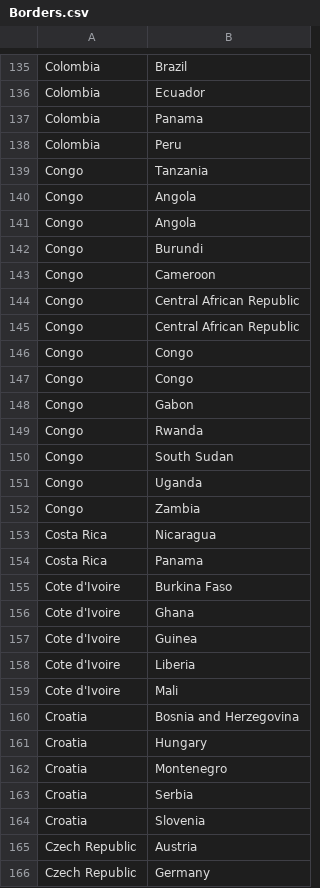
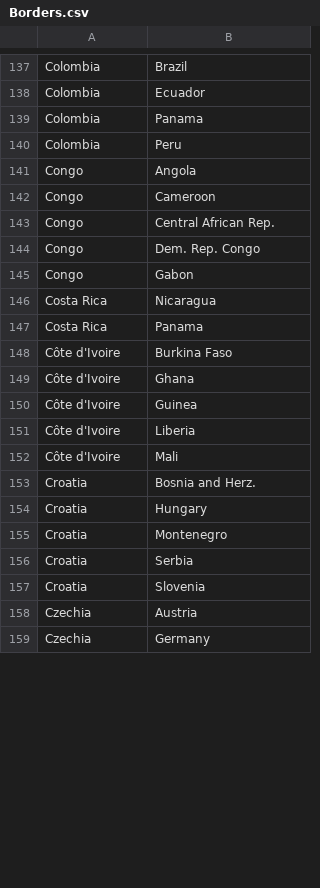
Before and after one commit to Paradise-blaze/Virus-Spreading-Simulation, a CSV file: resources/Borders.csv, drawn as a sheet; only a part is shown, gaps mark what is left out; the diff covers the shown part only.

```diff
--- a/resources/Borders.csv
+++ b/resources/Borders.csv
@@ -138,24 +140,15 @@ Colombia;Panama
 Colombia;Peru
-Congo;Tanzania
 Congo;Angola
-Congo;Angola
-Congo;Burundi
 Congo;Cameroon
-Congo;Central African Republic
-Congo;Central African Republic
-Congo;Congo
-Congo;Congo
+Congo;Central African Rep.
+Congo;Dem. Rep. Congo
 Congo;Gabon
-Congo;Rwanda
-Congo;South Sudan
-Congo;Uganda
-Congo;Zambia
 Costa Rica;Nicaragua
 Costa Rica;Panama
-Cote d'Ivoire;Burkina Faso
-Cote d'Ivoire;Ghana
-Cote d'Ivoire;Guinea
-Cote d'Ivoire;Liberia
-Cote d'Ivoire;Mali
-Croatia;Bosnia and Herzegovina
+Côte d'Ivoire;Burkina Faso
+Côte d'Ivoire;Ghana
+Côte d'Ivoire;Guinea
+Côte d'Ivoire;Liberia
+Côte d'Ivoire;Mali
+Croatia;Bosnia and Herz.
 Croatia;Hungary
@@ -164,3 +157,3 @@ Croatia;Serbia
 Croatia;Slovenia
-Czech Republic;Austria
-Czech Republic;Germany
+Czechia;Austria
+Czechia;Germany
```
Also changed, not shown: 27 added rows, 14 removed rows and 49 edited cells elsewhere in this file, resources/Country.csv, 2 other files.
